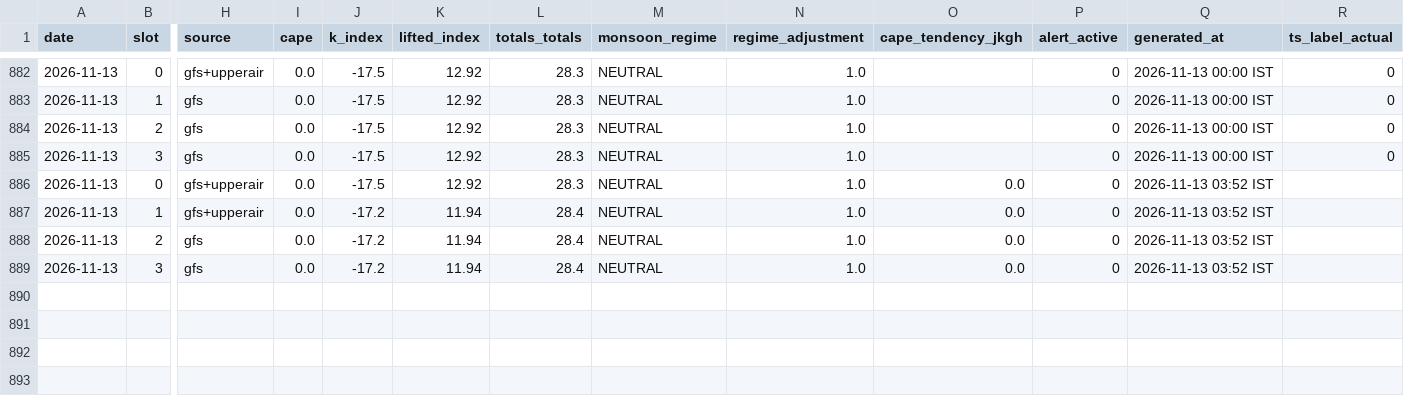
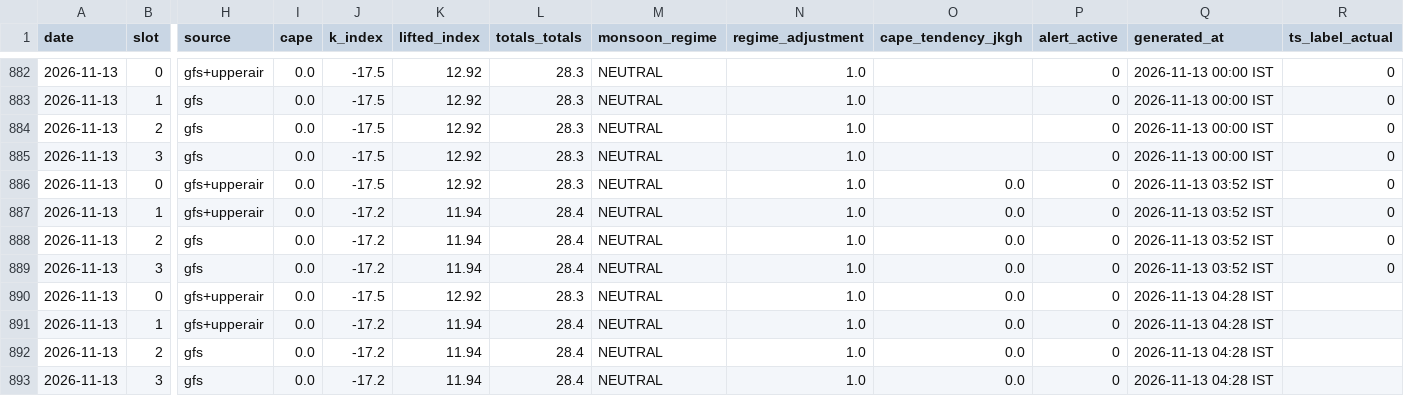
Before and after one commit to Aprameya05/SIH-Hyperlocal-Warning, a CSV file: data/forecast_log.csv, drawn as a sheet; only a part is shown, gaps mark what is left out; addresses are those after the commit; rows hold the shown columns only; the diff names each change by its address in the sheet, - before the commit and + after, or states it on an @@ line.

Commit message:
auto: forecast 2026-11-12 23:00 UTC

```diff
--- a/data/forecast_log.csv
+++ b/data/forecast_log.csv
+row 886: 2026-11-13 | 0 | gfs+upperair | 0.0 | -17.5 | 12.92 | 28.3 | NEUTRAL | 1.0 | 0.0 | 0 | 2026-11-13 03:52 IST | 0
+row 887: 2026-11-13 | 1 | gfs+upperair | 0.0 | -17.2 | 11.94 | 28.4 | NEUTRAL | 1.0 | 0.0 | 0 | 2026-11-13 03:52 IST | 0
+row 888: 2026-11-13 | 2 | gfs | 0.0 | -17.2 | 11.94 | 28.4 | NEUTRAL | 1.0 | 0.0 | 0 | 2026-11-13 03:52 IST | 0
+row 889: 2026-11-13 | 3 | gfs | 0.0 | -17.2 | 11.94 | 28.4 | NEUTRAL | 1.0 | 0.0 | 0 | 2026-11-13 03:52 IST | 0
-Q890:Q893 (generated_at): 2026-11-13 03:52 IST
+Q890:Q893 (generated_at): 2026-11-13 04:28 IST
```
Also changed, not shown: data/gfs_realtime_43295.csv, data/upperair_realtime_43295.csv, 7 other files.
